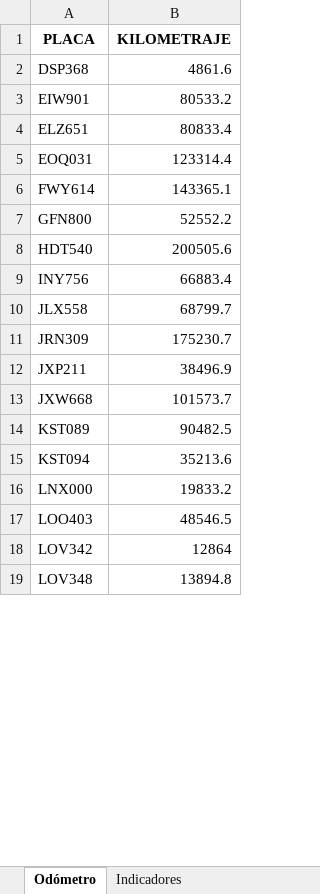
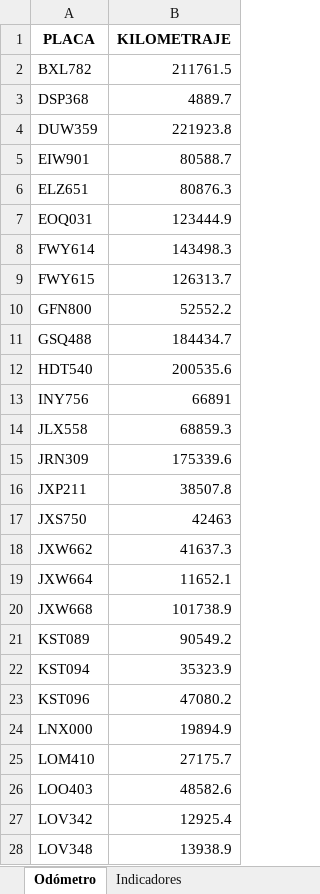
Before and after one commit to SGI-ManuelPico/informesVehiculares, an Excel workbook: tarea/seguimiento.xlsx, sheet Odómetro, drawn as a sheet; only a part is shown; values as stored, in another font and other column widths than the file's, no borders; addresses are those after the commit; the diff covers the shown part only; the diff names each change by its address in the sheet, - before the commit and + after, or states it on an @@ line.

```diff
--- a/tarea/seguimiento.xlsx (sheet Odómetro)
+++ b/tarea/seguimiento.xlsx (sheet Odómetro)
+row 2: BXL782 | 211761.5
-B3 (KILOMETRAJE): 4861.6
+B3 (KILOMETRAJE): 4889.7
+row 4: DUW359 | 221923.8
-B5 (KILOMETRAJE): 80533.2
+B5 (KILOMETRAJE): 80588.7
-B6 (KILOMETRAJE): 80833.4
+B6 (KILOMETRAJE): 80876.3
-B7 (KILOMETRAJE): 123314.4
+B7 (KILOMETRAJE): 123444.9
-B8 (KILOMETRAJE): 143365.1
+B8 (KILOMETRAJE): 143498.3
+row 9: FWY615 | 126313.7
+row 11: GSQ488 | 184434.7
-B12 (KILOMETRAJE): 200505.6
+B12 (KILOMETRAJE): 200535.6
-B13 (KILOMETRAJE): 66883.4
+B13 (KILOMETRAJE): 66891
-B14 (KILOMETRAJE): 68799.7
+B14 (KILOMETRAJE): 68859.3
-B15 (KILOMETRAJE): 175230.7
+B15 (KILOMETRAJE): 175339.6
-B16 (KILOMETRAJE): 38496.9
+B16 (KILOMETRAJE): 38507.8
+row 17: JXS750 | 42463
+row 18: JXW662 | 41637.3
+row 19: JXW664 | 11652.1
-B20 (KILOMETRAJE): 101573.7
+B20 (KILOMETRAJE): 101738.9
-B21 (KILOMETRAJE): 90482.5
+B21 (KILOMETRAJE): 90549.2
-B22 (KILOMETRAJE): 35213.6
+B22 (KILOMETRAJE): 35323.9
+row 23: KST096 | 47080.2
-B24 (KILOMETRAJE): 19833.2
+B24 (KILOMETRAJE): 19894.9
+row 25: LOM410 | 27175.7
-B26 (KILOMETRAJE): 48546.5
+B26 (KILOMETRAJE): 48582.6
-B27 (KILOMETRAJE): 12864
+B27 (KILOMETRAJE): 12925.4
-B28 (KILOMETRAJE): 13894.8
+B28 (KILOMETRAJE): 13938.9
```
Also changed, not shown: 3 added rows and 12 edited cells elsewhere in this sheet, sheet Seguimiento, sheet Act. fuera de horario laboral, sheet Infractores, sheet Indicadores Totales, sheet Indicadores, seguimiento.xlsx, 17 other files.
